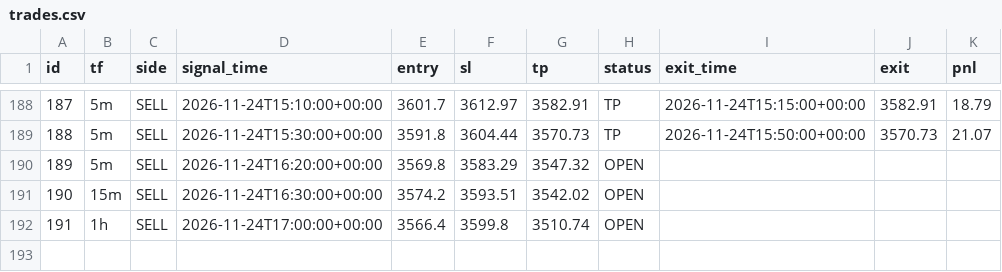
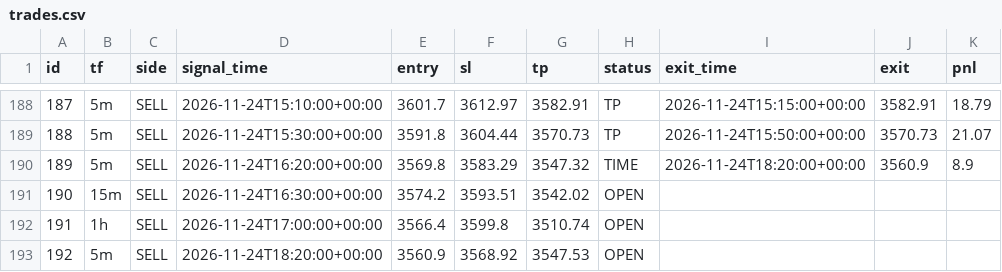
Before and after one commit to wasmehari-lang/-, a CSV file: trades.csv, drawn as a sheet; only a part is shown, gaps mark what is left out.

Commit message:
update trades

```diff
--- a/trades.csv
+++ b/trades.csv
@@ -189,4 +189,5 @@ id,tf,side,signal_time,entry,sl,tp,status,exit_time,exit,pnl
 188,5m,SELL,2026-11-24T15:30:00+00:00,3591.8,3604.44,3570.73,TP,2026-11-24T15:50:00+00:00,3570.73,21.07
-189,5m,SELL,2026-11-24T16:20:00+00:00,3569.8,3583.29,3547.32,OPEN,,,
+189,5m,SELL,2026-11-24T16:20:00+00:00,3569.8,3583.29,3547.32,TIME,2026-11-24T18:20:00+00:00,3560.9,8.9
 190,15m,SELL,2026-11-24T16:30:00+00:00,3574.2,3593.51,3542.02,OPEN,,,
 191,1h,SELL,2026-11-24T17:00:00+00:00,3566.4,3599.8,3510.74,OPEN,,,
+192,5m,SELL,2026-11-24T18:20:00+00:00,3560.9,3568.92,3547.53,OPEN,,,
```
